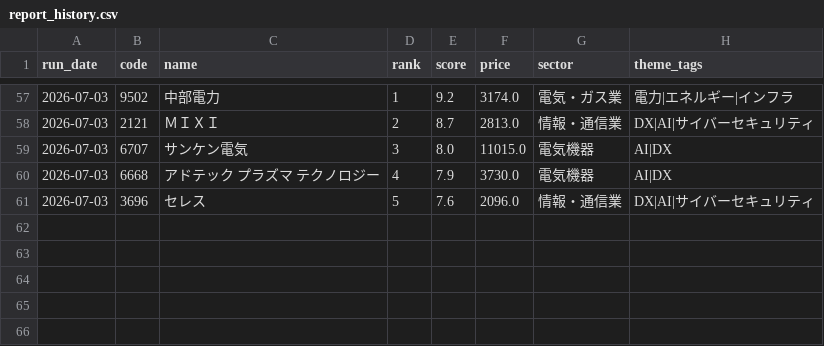
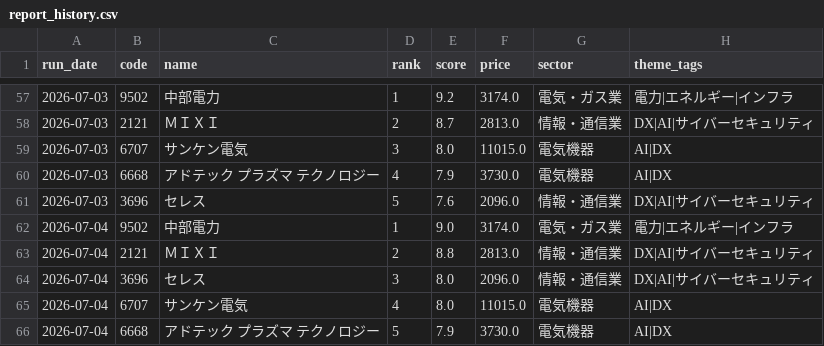
Before and after one commit to naotakars5-create/stock_report_bot, a CSV file: data/report_history.csv, drawn as a sheet; only a part is shown, gaps mark what is left out; the diff names each change by its address in the sheet, - before the commit and + after, or states it on an @@ line.

```diff
--- a/data/report_history.csv
+++ b/data/report_history.csv
+row 62: 2026-07-04 | 9502 | 中部電力 | 1 | 9.0 | 3174.0 | 電気・ガス業 | 電力|エネルギー|インフラ
+row 63: 2026-07-04 | 2121 | ＭＩＸＩ | 2 | 8.8 | 2813.0 | 情報・通信業 | DX|AI|サイバーセキュリティ
+row 64: 2026-07-04 | 3696 | セレス | 3 | 8.0 | 2096.0 | 情報・通信業 | DX|AI|サイバーセキュリティ
+row 65: 2026-07-04 | 6707 | サンケン電気 | 4 | 8.0 | 11015.0 | 電気機器 | AI|DX
+row 66: 2026-07-04 | 6668 | アドテック プラズマ テクノロジー | 5 | 7.9 | 3730.0 | 電気機器 | AI|DX
```
